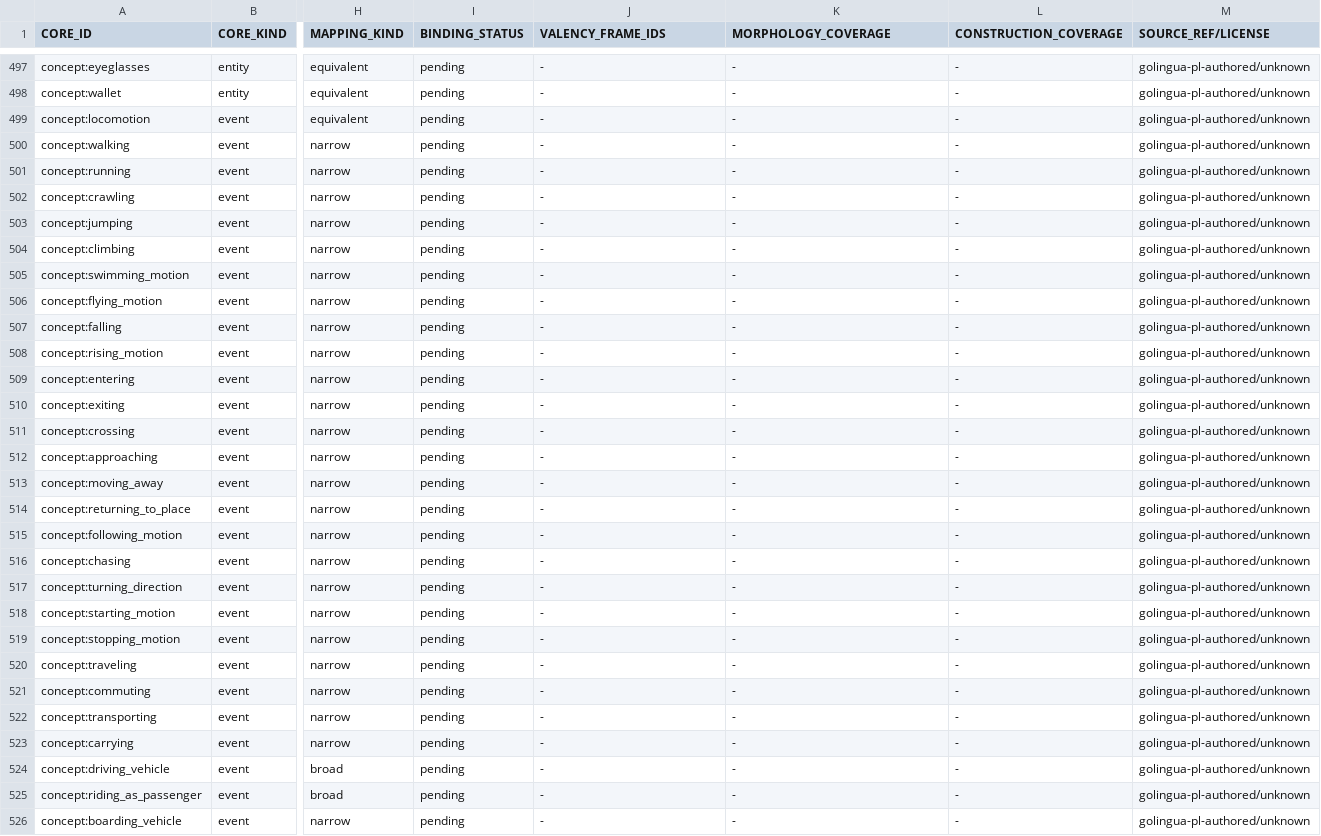
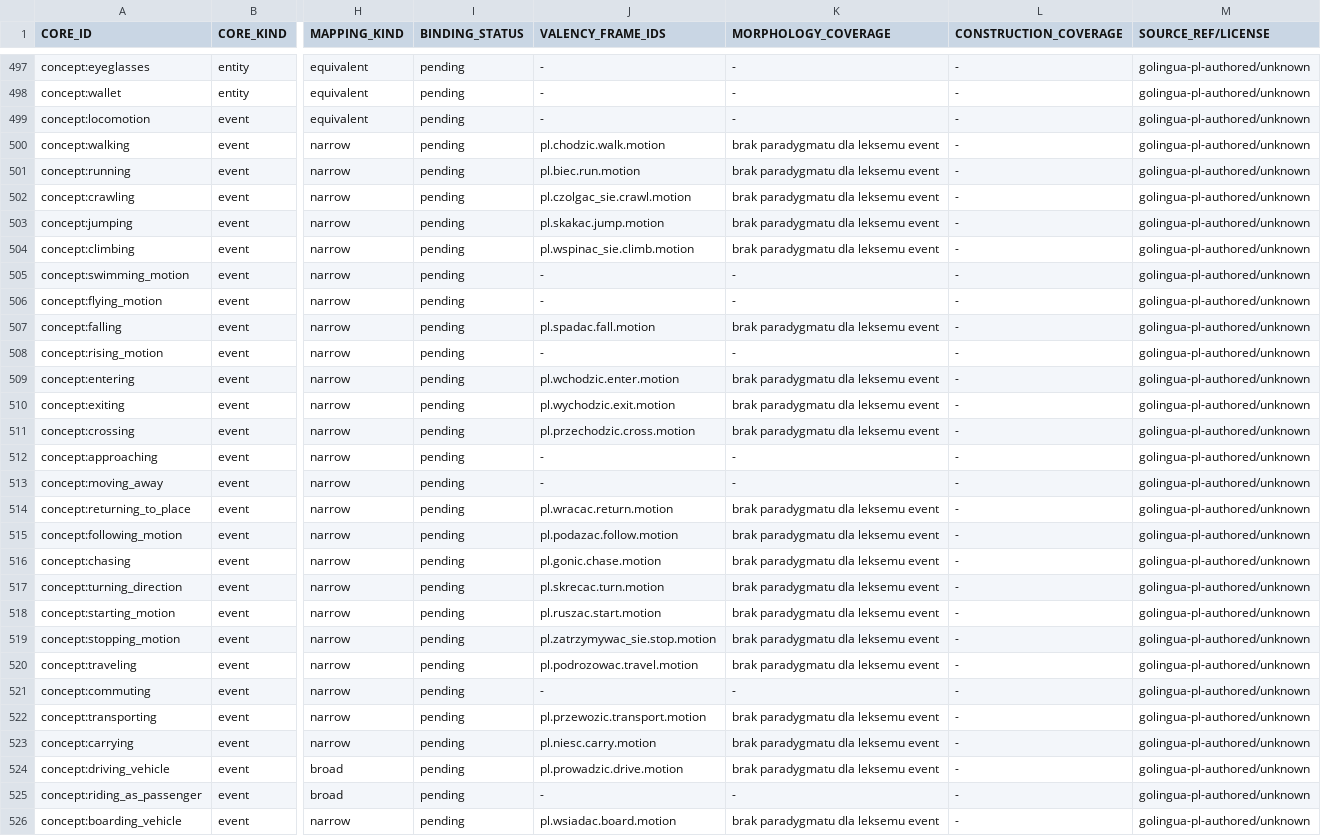
Before and after one commit to clickbytes/golingua, a TSV file: data/pl/1000-core-review.tsv, drawn as a sheet; only a part is shown, gaps mark what is left out; the diff covers the shown part only; the diff names each change by its address in the sheet, - before the commit and + after, or states it on an @@ line.

Commit message:
G07-03: record 24 motion frames and refresh compiled catalog inventory

```diff
--- a/data/pl/1000-core-review.tsv
+++ b/data/pl/1000-core-review.tsv
-J500 (VALENCY_FRAME_IDS): -
+J500 (VALENCY_FRAME_IDS): pl.chodzic.walk.motion
-K500:K504 (MORPHOLOGY_COVERAGE): -
+K500:K504 (MORPHOLOGY_COVERAGE): brak paradygmatu dla leksemu event
-J501 (VALENCY_FRAME_IDS): -
+J501 (VALENCY_FRAME_IDS): pl.biec.run.motion
-J502 (VALENCY_FRAME_IDS): -
+J502 (VALENCY_FRAME_IDS): pl.czolgac_sie.crawl.motion
-J503 (VALENCY_FRAME_IDS): -
+J503 (VALENCY_FRAME_IDS): pl.skakac.jump.motion
-J504 (VALENCY_FRAME_IDS): -
+J504 (VALENCY_FRAME_IDS): pl.wspinac_sie.climb.motion
-J507 (VALENCY_FRAME_IDS): -
+J507 (VALENCY_FRAME_IDS): pl.spadac.fall.motion
-K507 (MORPHOLOGY_COVERAGE): -
+K507 (MORPHOLOGY_COVERAGE): brak paradygmatu dla leksemu event
-J509 (VALENCY_FRAME_IDS): -
+J509 (VALENCY_FRAME_IDS): pl.wchodzic.enter.motion
-K509:K511 (MORPHOLOGY_COVERAGE): -
+K509:K511 (MORPHOLOGY_COVERAGE): brak paradygmatu dla leksemu event
-J510 (VALENCY_FRAME_IDS): -
+J510 (VALENCY_FRAME_IDS): pl.wychodzic.exit.motion
-J511 (VALENCY_FRAME_IDS): -
+J511 (VALENCY_FRAME_IDS): pl.przechodzic.cross.motion
-J514 (VALENCY_FRAME_IDS): -
+J514 (VALENCY_FRAME_IDS): pl.wracac.return.motion
-K514:K520 (MORPHOLOGY_COVERAGE): -
+K514:K520 (MORPHOLOGY_COVERAGE): brak paradygmatu dla leksemu event
-J515 (VALENCY_FRAME_IDS): -
+J515 (VALENCY_FRAME_IDS): pl.podazac.follow.motion
-J516 (VALENCY_FRAME_IDS): -
+J516 (VALENCY_FRAME_IDS): pl.gonic.chase.motion
-J517 (VALENCY_FRAME_IDS): -
+J517 (VALENCY_FRAME_IDS): pl.skrecac.turn.motion
-J518 (VALENCY_FRAME_IDS): -
+J518 (VALENCY_FRAME_IDS): pl.ruszac.start.motion
-J519 (VALENCY_FRAME_IDS): -
+J519 (VALENCY_FRAME_IDS): pl.zatrzymywac_sie.stop.motion
-J520 (VALENCY_FRAME_IDS): -
+J520 (VALENCY_FRAME_IDS): pl.podrozowac.travel.motion
-J522 (VALENCY_FRAME_IDS): -
+J522 (VALENCY_FRAME_IDS): pl.przewozic.transport.motion
-K522:K524 (MORPHOLOGY_COVERAGE): -
+K522:K524 (MORPHOLOGY_COVERAGE): brak paradygmatu dla leksemu event
-J523 (VALENCY_FRAME_IDS): -
+J523 (VALENCY_FRAME_IDS): pl.niesc.carry.motion
-J524 (VALENCY_FRAME_IDS): -
+J524 (VALENCY_FRAME_IDS): pl.prowadzic.drive.motion
-J526 (VALENCY_FRAME_IDS): -
+J526 (VALENCY_FRAME_IDS): pl.wsiadac.board.motion
-K526 (MORPHOLOGY_COVERAGE): -
+K526 (MORPHOLOGY_COVERAGE): brak paradygmatu dla leksemu event
```
Also changed, not shown: 8 edited cells elsewhere in this file, 4 other files.
